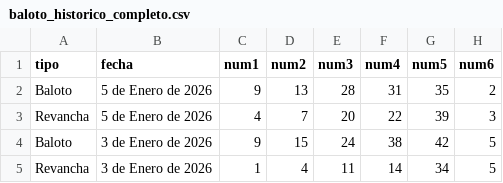
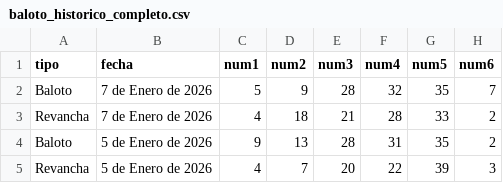
Before and after one commit to jdrodriguez1000/Contolto, a CSV file: data/baloto_historico_completo.csv, drawn as a sheet; only a part is shown; the shorter side is filled out with more unchanged rows.

```diff
--- a/data/baloto_historico_completo.csv
+++ b/data/baloto_historico_completo.csv
@@ -1,2 +1,4 @@
 tipo,fecha,num1,num2,num3,num4,num5,num6
+Baloto,7 de Enero de 2026,5,9,28,32,35,7
+Revancha,7 de Enero de 2026,4,18,21,28,33,2
 Baloto,5 de Enero de 2026,9,13,28,31,35,2
```
Also changed, not shown: data/mis_juegos_generados.csv, 5 other files.
